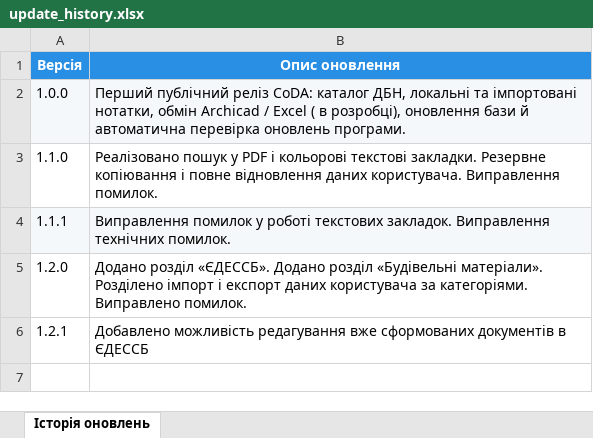
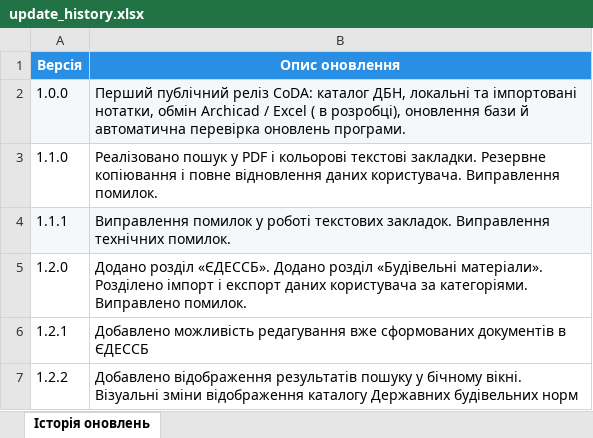
Before and after one commit to Wild-Architect/CoDA, an Excel workbook: data/update_history.xlsx, sheet Історія оновлень, drawn as a sheet; values as stored, in another font and other column widths than the file's, no borders; table styles not drawn; the diff names each change by its address in the sheet, - before the commit and + after, or states it on an @@ line.

```diff
--- a/data/update_history.xlsx (sheet Історія оновлень)
+++ b/data/update_history.xlsx (sheet Історія оновлень)
+row 7: 1.2.2 | Добавлено відображення результатів пошуку у бічному вікні. Візуальні зміни відображення каталогу Державних будівельних норм
```
Also changed, not shown: 7 other files.
